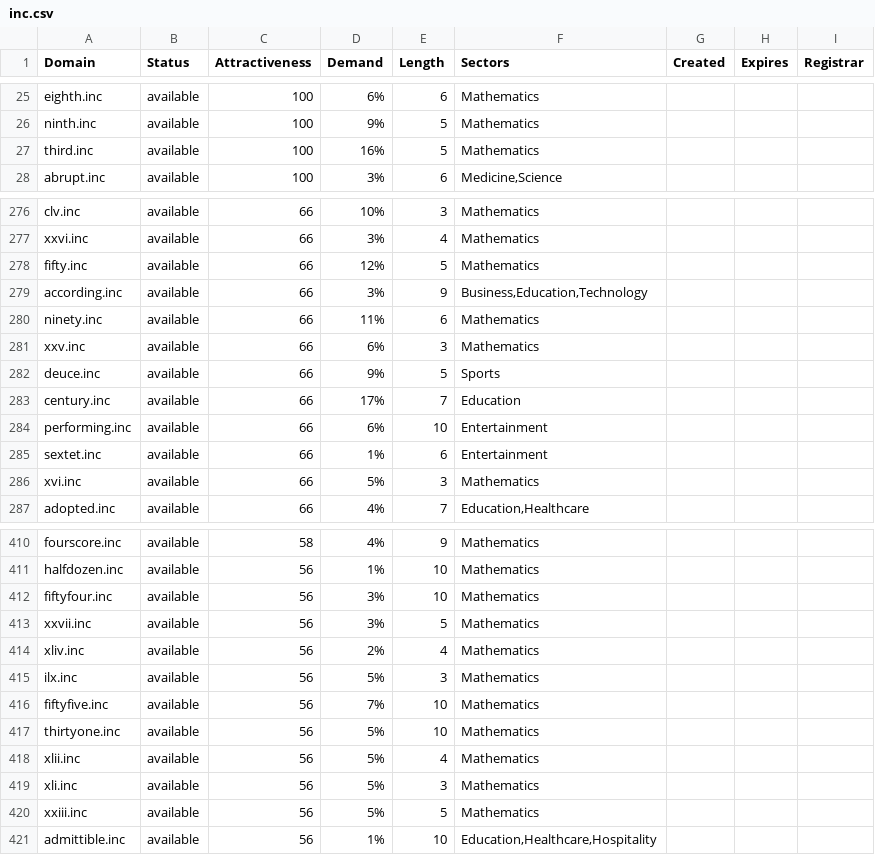
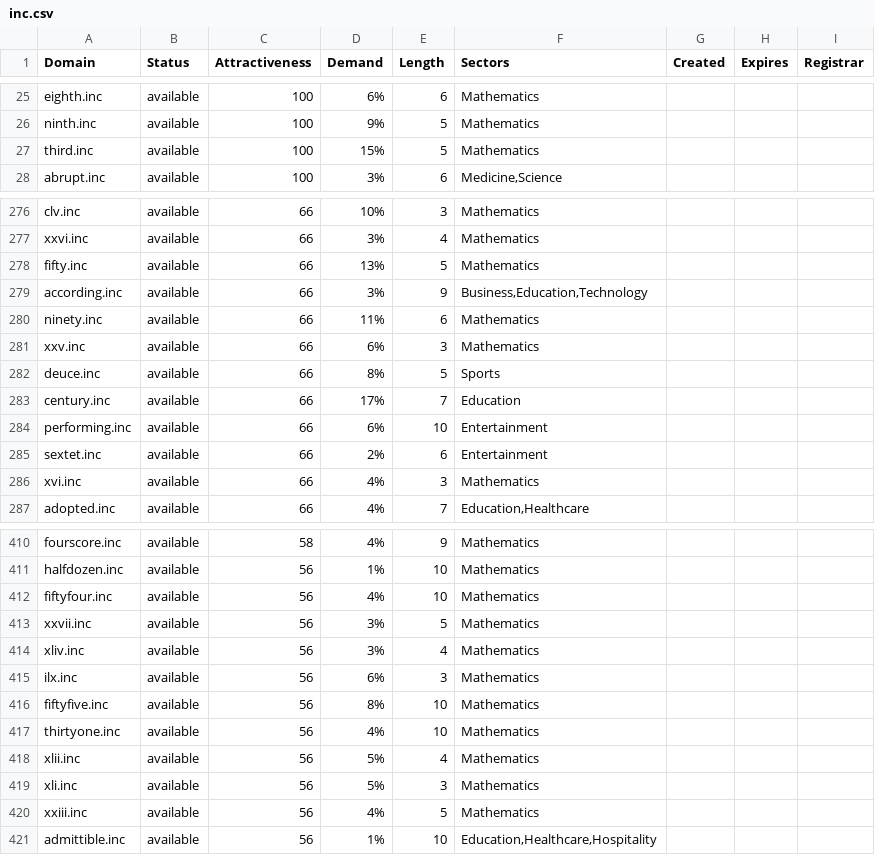
Before and after one commit to UniqueDomains/inc-oneword-domains, a CSV file: inc.csv, drawn as a sheet; only a part is shown, gaps mark what is left out; the diff covers the shown part only.

```diff
--- a/inc.csv
+++ b/inc.csv
@@ -26,3 +26,3 @@ eighth.inc,available,100,6%,6,Mathematics,,,
 ninth.inc,available,100,9%,5,Mathematics,,,
-third.inc,available,100,16%,5,Mathematics,,,
+third.inc,available,100,15%,5,Mathematics,,,
 abrupt.inc,available,100,3%,6,"Medicine,Science",,,
@@ -277,3 +277,3 @@ clv.inc,available,66,10%,3,Mathematics,,,
 xxvi.inc,available,66,3%,4,Mathematics,,,
-fifty.inc,available,66,12%,5,Mathematics,,,
+fifty.inc,available,66,13%,5,Mathematics,,,
 according.inc,available,66,3%,9,"Business,Education,Technology",,,
@@ -281,7 +281,7 @@ ninety.inc,available,66,11%,6,Mathematics,,,
 xxv.inc,available,66,6%,3,Mathematics,,,
-deuce.inc,available,66,9%,5,Sports,,,
+deuce.inc,available,66,8%,5,Sports,,,
 century.inc,available,66,17%,7,Education,,,
 performing.inc,available,66,6%,10,Entertainment,,,
-sextet.inc,available,66,1%,6,Entertainment,,,
-xvi.inc,available,66,5%,3,Mathematics,,,
+sextet.inc,available,66,2%,6,Entertainment,,,
+xvi.inc,available,66,4%,3,Mathematics,,,
 adopted.inc,available,66,4%,7,"Education,Healthcare",,,
@@ -411,11 +411,11 @@ fourscore.inc,available,58,4%,9,Mathematics,,,
 halfdozen.inc,available,56,1%,10,Mathematics,,,
-fiftyfour.inc,available,56,3%,10,Mathematics,,,
+fiftyfour.inc,available,56,4%,10,Mathematics,,,
 xxvii.inc,available,56,3%,5,Mathematics,,,
-xliv.inc,available,56,2%,4,Mathematics,,,
-ilx.inc,available,56,5%,3,Mathematics,,,
-fiftyfive.inc,available,56,7%,10,Mathematics,,,
-thirtyone.inc,available,56,5%,10,Mathematics,,,
+xliv.inc,available,56,3%,4,Mathematics,,,
+ilx.inc,available,56,6%,3,Mathematics,,,
+fiftyfive.inc,available,56,8%,10,Mathematics,,,
+thirtyone.inc,available,56,4%,10,Mathematics,,,
 xlii.inc,available,56,5%,4,Mathematics,,,
 xli.inc,available,56,5%,3,Mathematics,,,
-xxiii.inc,available,56,5%,5,Mathematics,,,
+xxiii.inc,available,56,4%,5,Mathematics,,,
 admittible.inc,available,56,1%,10,"Education,Healthcare,Hospitality",,,
```
Also changed, not shown: 51 edited cells elsewhere in this file, 2 other files.
